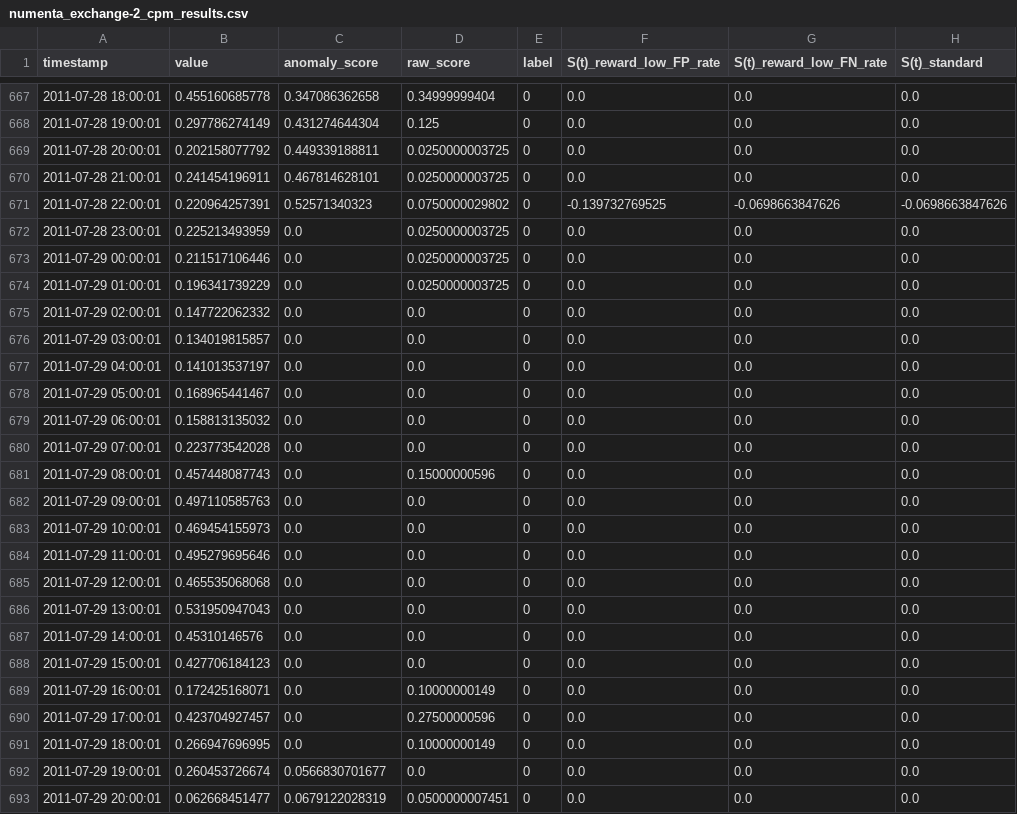
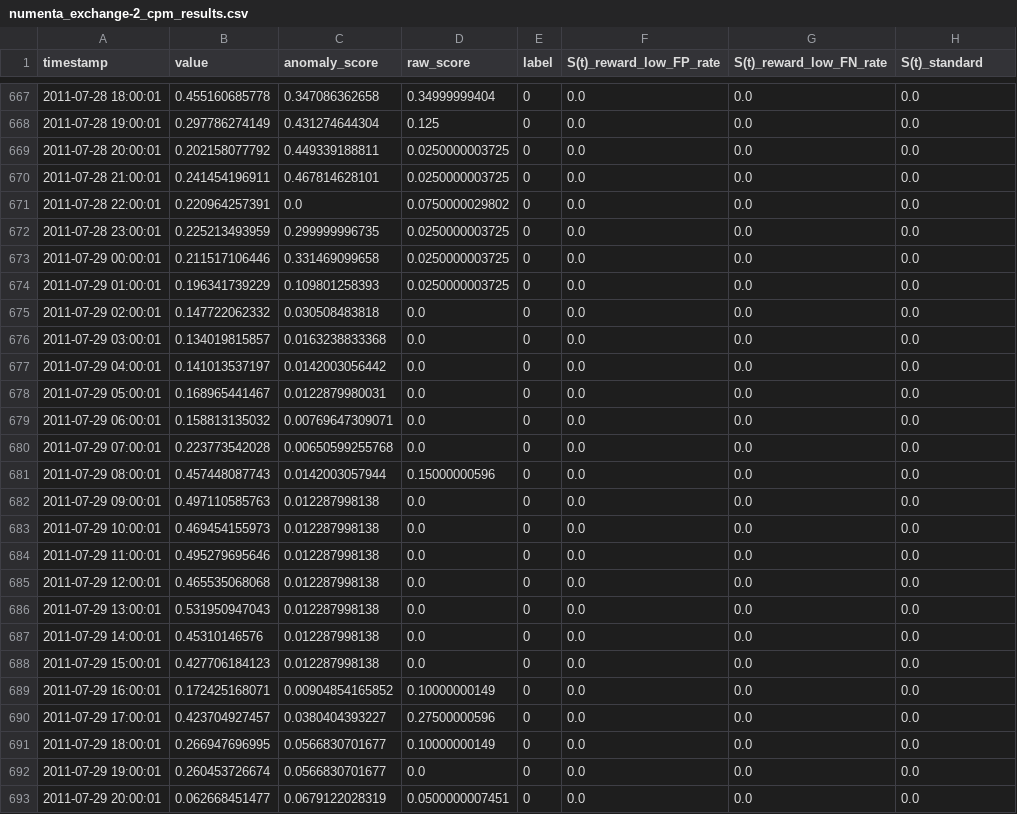
Before and after one commit to zuhaagha/NAB, a CSV file: results/numenta/realAdExchange/numenta_exchange-2_cpm_results.csv, drawn as a sheet; only a part is shown, gaps mark what is left out; the diff covers the shown part only.

```diff
--- a/results/numenta/realAdExchange/numenta_exchange-2_cpm_results.csv
+++ b/results/numenta/realAdExchange/numenta_exchange-2_cpm_results.csv
@@ -670,23 +670,23 @@ timestamp,value,anomaly_score,raw_score,label,S(t)_reward_low_FP_rate,S(t)_rewar
 2011-07-28 21:00:01,0.241454196911,0.467814628101,0.0250000003725,0,0.0,0.0,0.0
-2011-07-28 22:00:01,0.220964257391,0.52571340323,0.0750000029802,0,-0.139732769525,-0.0698663847626,-0.0698663847626
-2011-07-28 23:00:01,0.225213493959,0.0,0.0250000003725,0,0.0,0.0,0.0
-2011-07-29 00:00:01,0.211517106446,0.0,0.0250000003725,0,0.0,0.0,0.0
-2011-07-29 01:00:01,0.196341739229,0.0,0.0250000003725,0,0.0,0.0,0.0
-2011-07-29 02:00:01,0.147722062332,0.0,0.0,0,0.0,0.0,0.0
-2011-07-29 03:00:01,0.134019815857,0.0,0.0,0,0.0,0.0,0.0
-2011-07-29 04:00:01,0.141013537197,0.0,0.0,0,0.0,0.0,0.0
-2011-07-29 05:00:01,0.168965441467,0.0,0.0,0,0.0,0.0,0.0
-2011-07-29 06:00:01,0.158813135032,0.0,0.0,0,0.0,0.0,0.0
-2011-07-29 07:00:01,0.223773542028,0.0,0.0,0,0.0,0.0,0.0
-2011-07-29 08:00:01,0.457448087743,0.0,0.15000000596,0,0.0,0.0,0.0
-2011-07-29 09:00:01,0.497110585763,0.0,0.0,0,0.0,0.0,0.0
-2011-07-29 10:00:01,0.469454155973,0.0,0.0,0,0.0,0.0,0.0
-2011-07-29 11:00:01,0.495279695646,0.0,0.0,0,0.0,0.0,0.0
-2011-07-29 12:00:01,0.465535068068,0.0,0.0,0,0.0,0.0,0.0
-2011-07-29 13:00:01,0.531950947043,0.0,0.0,0,0.0,0.0,0.0
-2011-07-29 14:00:01,0.45310146576,0.0,0.0,0,0.0,0.0,0.0
-2011-07-29 15:00:01,0.427706184123,0.0,0.0,0,0.0,0.0,0.0
-2011-07-29 16:00:01,0.172425168071,0.0,0.10000000149,0,0.0,0.0,0.0
-2011-07-29 17:00:01,0.423704927457,0.0,0.27500000596,0,0.0,0.0,0.0
-2011-07-29 18:00:01,0.266947696995,0.0,0.10000000149,0,0.0,0.0,0.0
+2011-07-28 22:00:01,0.220964257391,0.0,0.0750000029802,0,0.0,0.0,0.0
+2011-07-28 23:00:01,0.225213493959,0.299999996735,0.0250000003725,0,0.0,0.0,0.0
+2011-07-29 00:00:01,0.211517106446,0.331469099658,0.0250000003725,0,0.0,0.0,0.0
+2011-07-29 01:00:01,0.196341739229,0.109801258393,0.0250000003725,0,0.0,0.0,0.0
+2011-07-29 02:00:01,0.147722062332,0.030508483818,0.0,0,0.0,0.0,0.0
+2011-07-29 03:00:01,0.134019815857,0.0163238833368,0.0,0,0.0,0.0,0.0
+2011-07-29 04:00:01,0.141013537197,0.0142003056442,0.0,0,0.0,0.0,0.0
+2011-07-29 05:00:01,0.168965441467,0.0122879980031,0.0,0,0.0,0.0,0.0
+2011-07-29 06:00:01,0.158813135032,0.00769647309071,0.0,0,0.0,0.0,0.0
+2011-07-29 07:00:01,0.223773542028,0.00650599255768,0.0,0,0.0,0.0,0.0
+2011-07-29 08:00:01,0.457448087743,0.0142003057944,0.15000000596,0,0.0,0.0,0.0
+2011-07-29 09:00:01,0.497110585763,0.012287998138,0.0,0,0.0,0.0,0.0
+2011-07-29 10:00:01,0.469454155973,0.012287998138,0.0,0,0.0,0.0,0.0
+2011-07-29 11:00:01,0.495279695646,0.012287998138,0.0,0,0.0,0.0,0.0
+2011-07-29 12:00:01,0.465535068068,0.012287998138,0.0,0,0.0,0.0,0.0
+2011-07-29 13:00:01,0.531950947043,0.012287998138,0.0,0,0.0,0.0,0.0
+2011-07-29 14:00:01,0.45310146576,0.012287998138,0.0,0,0.0,0.0,0.0
+2011-07-29 15:00:01,0.427706184123,0.012287998138,0.0,0,0.0,0.0,0.0
+2011-07-29 16:00:01,0.172425168071,0.00904854165852,0.10000000149,0,0.0,0.0,0.0
+2011-07-29 17:00:01,0.423704927457,0.0380404393227,0.27500000596,0,0.0,0.0,0.0
+2011-07-29 18:00:01,0.266947696995,0.0566830701677,0.10000000149,0,0.0,0.0,0.0
 2011-07-29 19:00:01,0.260453726674,0.0566830701677,0.0,0,0.0,0.0,0.0
```
Also changed, not shown: 24 edited cells elsewhere in this file, results/numenta/artificialWithAnomaly/numenta_art_daily_flatmiddle.csv, results/numenta/artificialWithAnomaly/numenta_art_daily_jumpsdown.csv, 16 other files.
